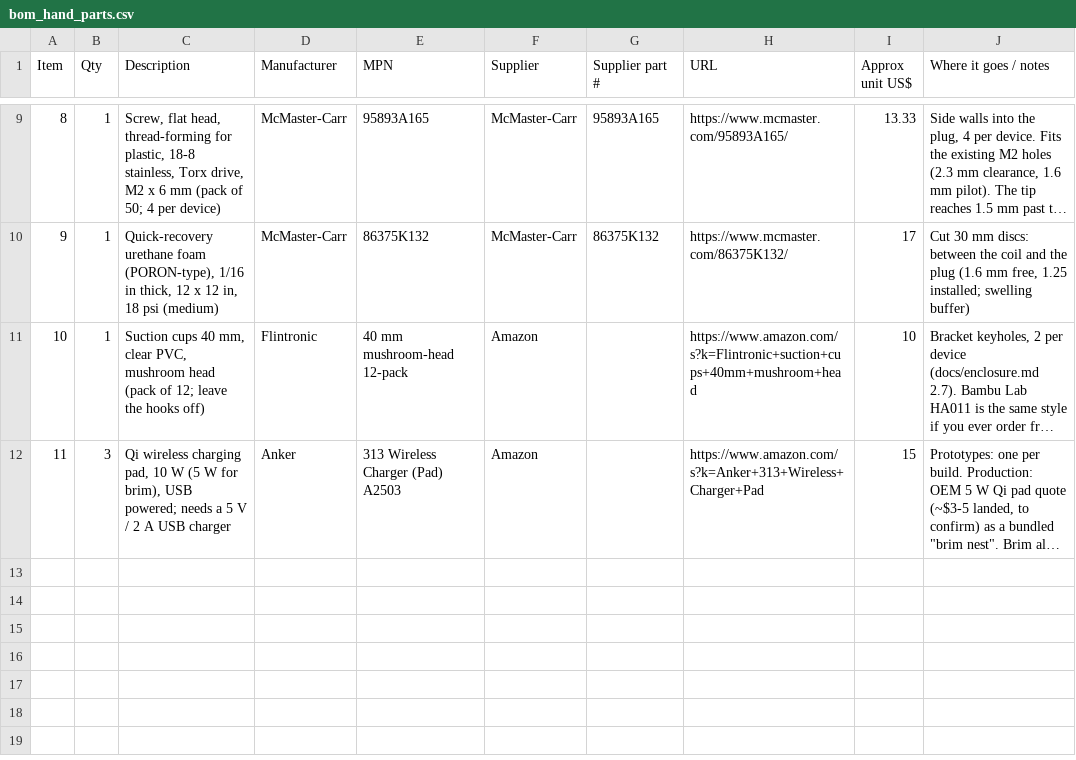
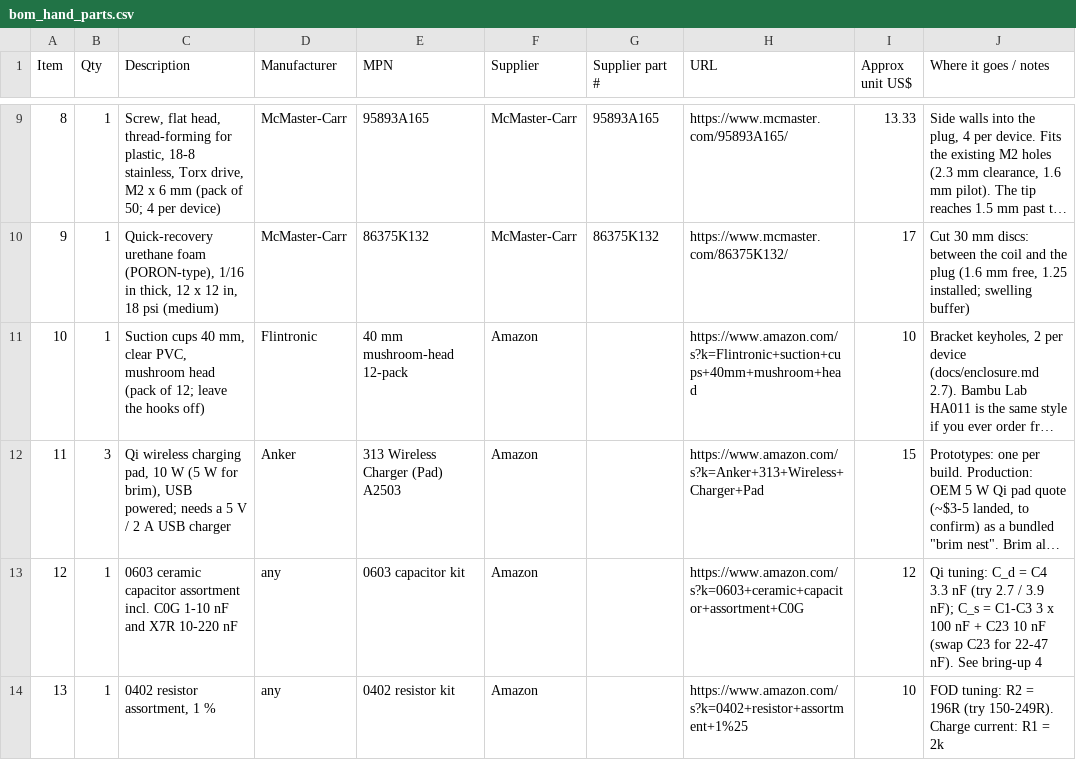
Before and after one commit to mcintoda/InductiveChargerRx, a CSV file: hardware/bom_hand_parts.csv, drawn as a sheet; only a part is shown, gaps mark what is left out; long unchanged cells end in …; the diff names each change by its address in the sheet, - before the commit and + after, or states it on an @@ line.

```diff
--- a/hardware/bom_hand_parts.csv
+++ b/hardware/bom_hand_parts.csv
+row 13: 12 | 1 | 0603 ceramic capacitor assortment incl. C0G 1-10 nF and X7R 10-220 nF | any | 0603 capacitor kit | Amazon |  | https://www.amazon.com/s?k=0603+ceramic+capacitor+assortment+C0G | 12 | Qi tuning: C_d = C4 3.3 nF (try 2.7 / 3.9 nF); C_s = C1-C3 3 x 100 nF + C23 10 nF (swap C23 for 22-47 nF). See bring-up 4
+row 14: 13 | 1 | 0402 resistor assortment, 1 % | any | 0402 resistor kit | Amazon |  | https://www.amazon.com/s?k=0402+resistor+assortment+1%25 | 10 | FOD tuning: R2 = 196R (try 150-249R). Charge current: R1 = 2k
```
Also changed, not shown: hardware/bom_jlc.csv, hardware/release/revC-proto-2026-11-23/bom_hand_parts.csv, 24 other files.
